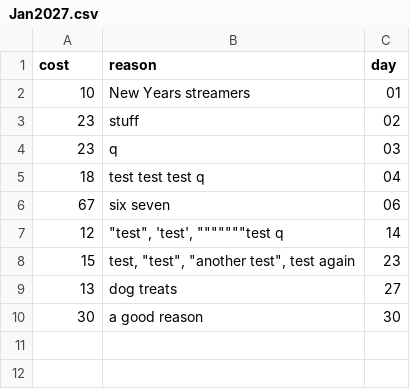
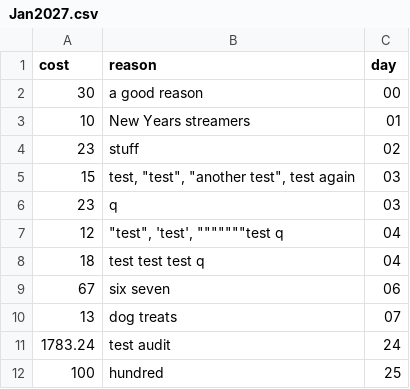
Before and after one commit to nithilak/monthly_expense_report, a CSV file: includes/2027Expenses/Jan2027.csv, drawn as a sheet.

```diff
--- a/includes/2027Expenses/Jan2027.csv
+++ b/includes/2027Expenses/Jan2027.csv
@@ -1,10 +1,12 @@
 cost,reason,day
+30,"a good reason",00
 10,"New Years streamers",01
 23,"stuff",02
+15,"test, ""test"", ""another test"", test again",03
 23,"q",03
+12,"""test"", 'test', """"""""""""""test    q",04
 18,"test    test    test    q",04
 67,"six seven",06
-12,"""test"", 'test', """"""""""""""test    q",14
-15,"test, ""test"", ""another test"", test again",23
-13,"dog treats",27
-30,"a good reason",30
+13,"dog treats",07
+1783.24,"test audit",24
+100,"hundred",25
```
Also changed, not shown: includes/AuditFile.csv, 35 other files.
